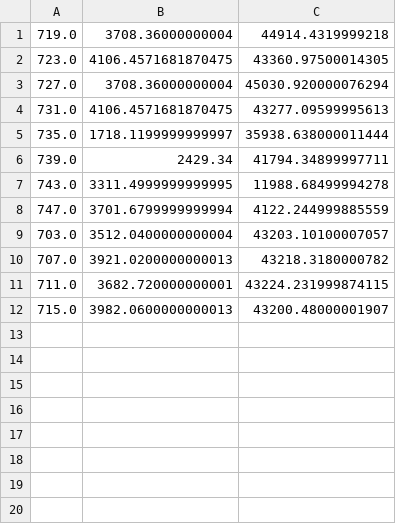
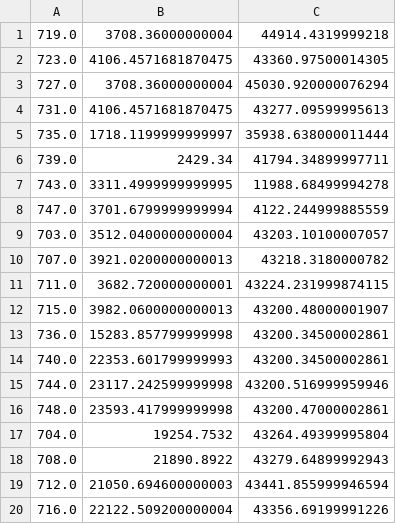
Before and after one commit to adisarid/grid_robust_optimization, a CSV file: analysis/12 hours runs/dump.csv, drawn as a sheet.

```diff
--- a/analysis/12 hours runs/dump.csv
+++ b/analysis/12 hours runs/dump.csv
@@ -12 +12,9 @@
 715.0,3982.0600000000013,43200.48000001907
+736.0,15283.857799999998,43200.34500002861
+740.0,22353.601799999993,43200.34500002861
+744.0,23117.242599999998,43200.516999959946
+748.0,23593.417999999998,43200.47000002861
+704.0,19254.7532,43264.49399995804
+708.0,21890.8922,43279.64899992943
+712.0,21050.694600000003,43441.855999946594
+716.0,22122.509200000004,43356.69199991226
```
Also changed, not shown: 28 other files.
